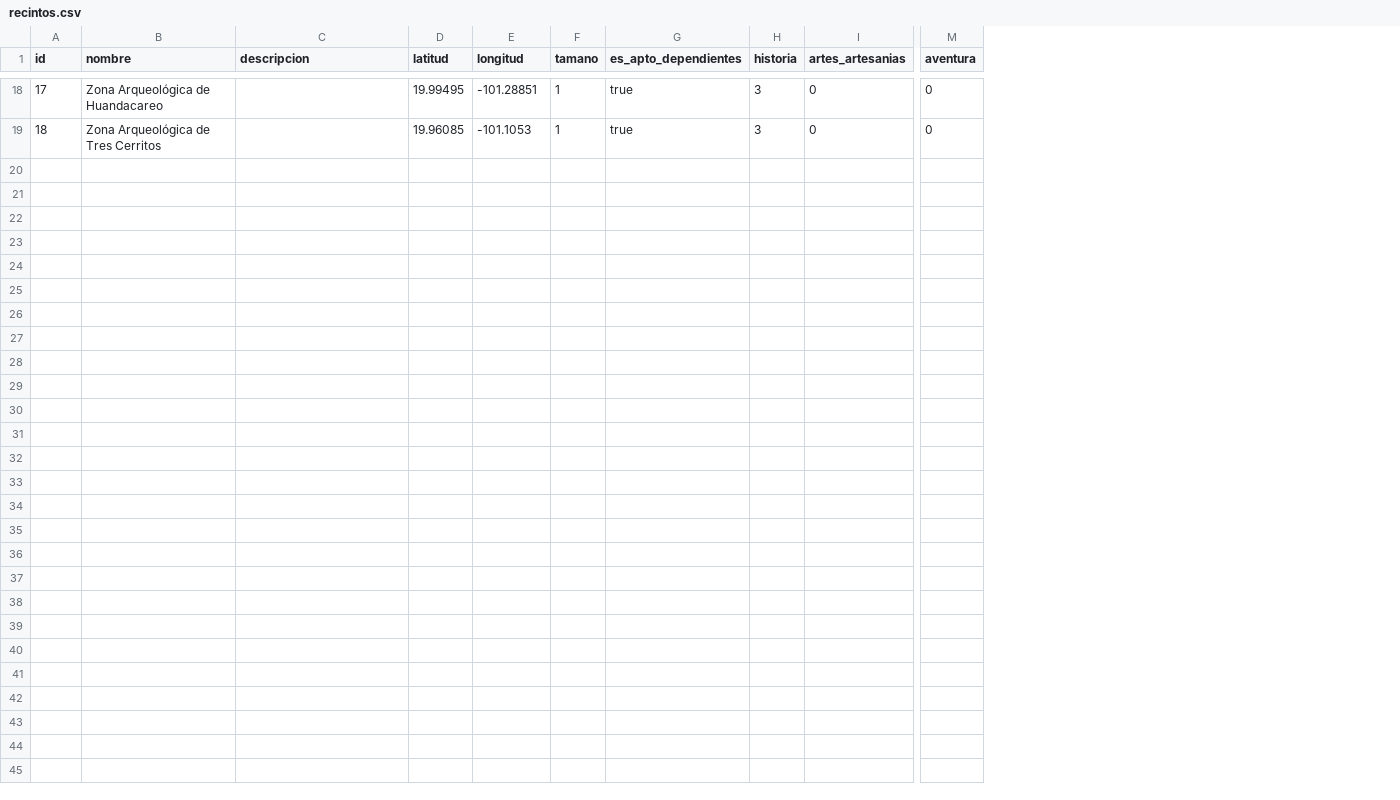
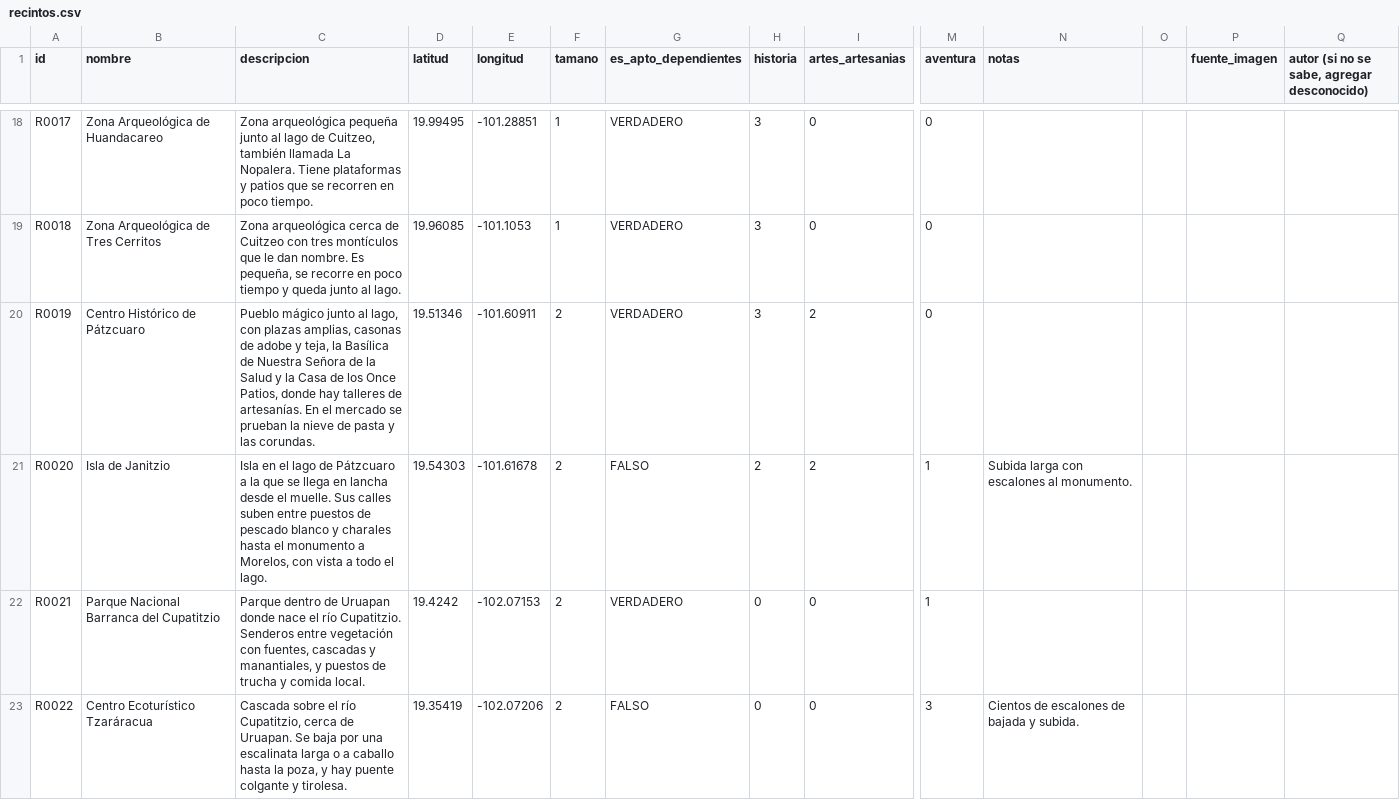
Before and after one commit to Isa-alt2000/UNRC-PP-2026B-Turismo, a CSV file: data_science/datos/procesados/recintos.csv, drawn as a sheet; only a part is shown, gaps mark what is left out; rows hold the shown columns only; the diff covers the shown part only; the diff names each change by its address in the sheet, - before the commit and + after, or states it on an @@ line.

Commit message:
chore(recintos): agregados 10 recintos y agregada descripcion a 8 existentes, tambien se actualiza carga inicial para aceptar dump de csv directo de sheets

```diff
--- a/data_science/datos/procesados/recintos.csv
+++ b/data_science/datos/procesados/recintos.csv
+column N (notas), empty
+column O, empty
+column P (fuente_imagen), empty
+column Q, row 1: autor (si no se sabe, agregar desconocido)
-A18 (id): 17
+A18 (id): R0017
-C18 (descripcion): (empty)
+C18 (descripcion): Zona arqueológica pequeña junto al lago de Cuitzeo, también llamada La Nopalera. Tiene plataformas y patios que se recorren en poco tiempo.
-G18:G19 (es_apto_dependientes): true
+G18:G19 (es_apto_dependientes): VERDADERO
-A19 (id): 18
+A19 (id): R0018
-C19 (descripcion): (empty)
+C19 (descripcion): Zona arqueológica cerca de Cuitzeo con tres montículos que le dan nombre. Es pequeña, se recorre en poco tiempo y queda junto al lago.
+row 20: R0019 | Centro Histórico de Pátzcuaro | Pueblo mágico junto al lago, con plazas amplias, casonas de adobe y teja, la Basílica de Nuestra Señora de la Salud y la Casa de los Once Patios, donde hay talleres de artesanías. En el mercado se prueban la nieve de pasta y las corundas. | 19.51346 | -101.60911 | 2 | VERDADERO | 3 | 2 | 0
+row 21: R0020 | Isla de Janitzio | Isla en el lago de Pátzcuaro a la que se llega en lancha desde el muelle. Sus calles suben entre puestos de pescado blanco y charales hasta el monumento a Morelos, con vista a todo el lago. | 19.54303 | -101.61678 | 2 | FALSO | 2 | 2 | 1 | Subida larga con escalones al monumento.
+row 22: R0021 | Parque Nacional Barranca del Cupatitzio | Parque dentro de Uruapan donde nace el río Cupatitzio. Senderos entre vegetación con fuentes, cascadas y manantiales, y puestos de trucha y comida local. | 19.4242 | -102.07153 | 2 | VERDADERO | 0 | 0 | 1
+row 23: R0022 | Centro Ecoturístico Tzaráracua | Cascada sobre el río Cupatitzio, cerca de Uruapan. Se baja por una escalinata larga o a caballo hasta la poza, y hay puente colgante y tirolesa. | 19.35419 | -102.07206 | 2 | FALSO | 0 | 0 | 3 | Cientos de escalones de bajada y subida.
```
Also changed, not shown: 6 added rows and 38 edited cells elsewhere in this file, 16 other files.
